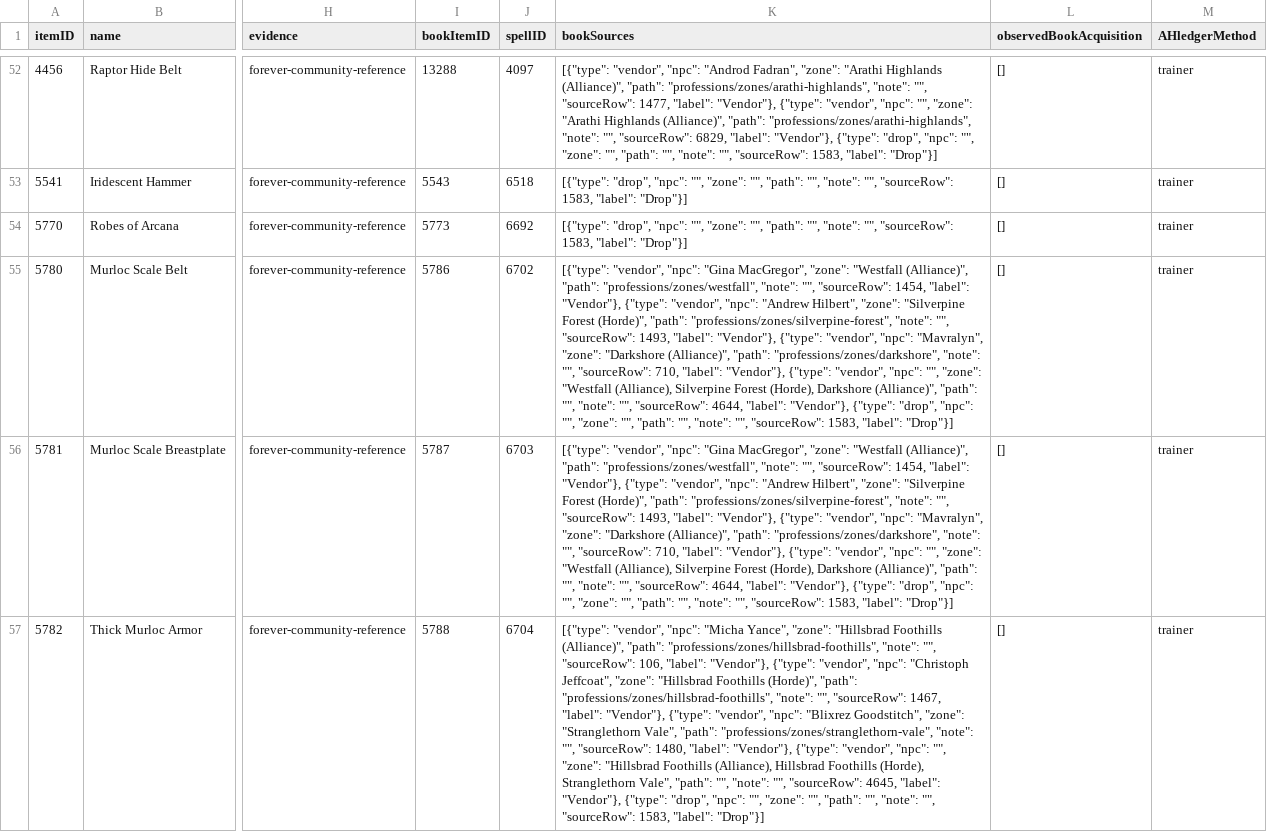
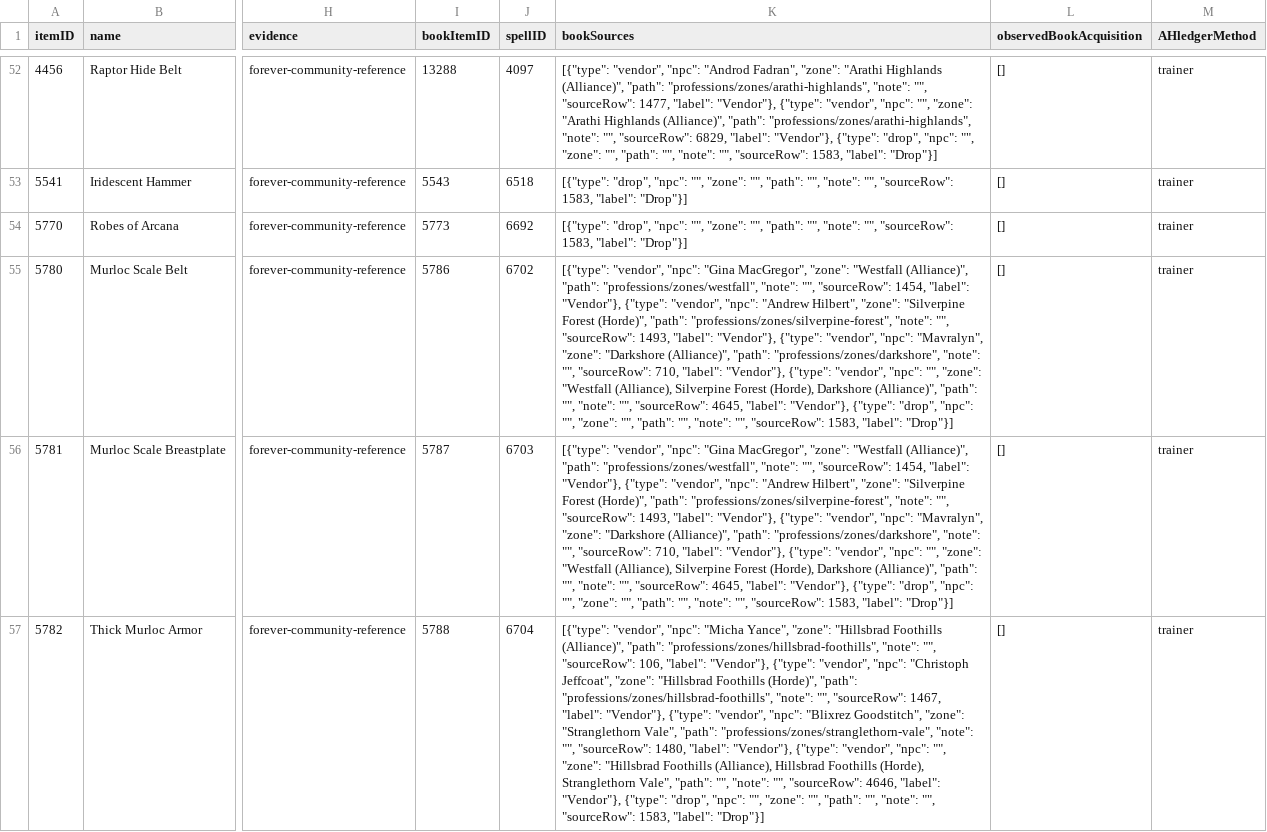
Before and after one commit to magicaddons/getgear, a CSV file: docs/source-audit-1-60/reconciliation-20261109/recipe_trainer_book_checks.csv, drawn as a sheet; only a part is shown, gaps mark what is left out; the diff covers the shown part only; the diff names each change by its address in the sheet, - before the commit and + after, or states it on an @@ line.

```diff
--- a/docs/source-audit-1-60/reconciliation-20261109/recipe_trainer_book_checks.csv
+++ b/docs/source-audit-1-60/reconciliation-20261109/recipe_trainer_book_checks.csv
-K55:K56 (bookSources): …"", "sourceRow": 4644, "label": "Vendor"},…
+K55:K56 (bookSources): …"", "sourceRow": 4645, "label": "Vendor"},…
-K57 (bookSources): …"", "sourceRow": 4645, "label": "Vendor"},…
+K57 (bookSources): …"", "sourceRow": 4646, "label": "Vendor"},…
```
Also changed, not shown: 12 edited cells elsewhere in this file, docs/source-audit-1-60/reconciliation-20261109/dungeon_equipment_drops.csv, docs/source-audit-1-60/reconciliation-20261109/dungeon_items_reconciled.csv, 18 other files.
